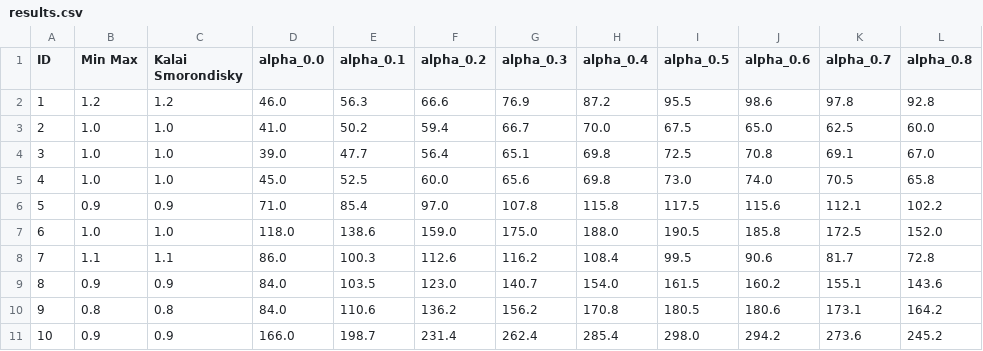
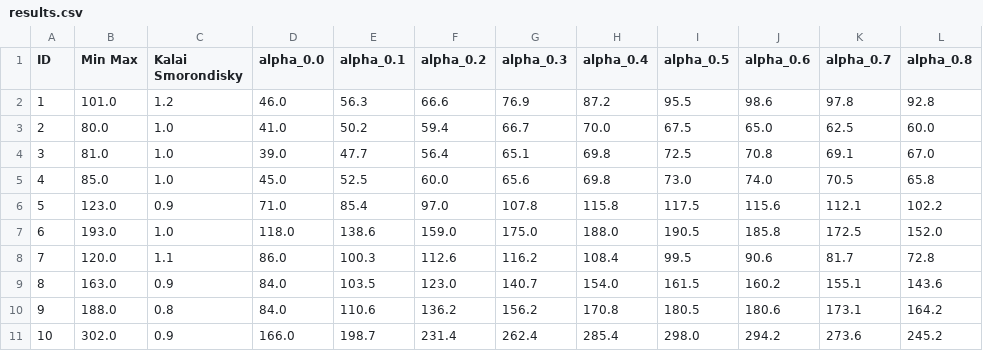
Before and after one commit to saramalaspina/Project_AMOD, a CSV file: outputs/few_high/results.csv, drawn as a sheet; only a part is shown; the diff names each change by its address in the sheet, - before the commit and + after, or states it on an @@ line.

```diff
--- a/outputs/few_high/results.csv
+++ b/outputs/few_high/results.csv
-B2 (Min Max): 1.2
+B2 (Min Max): 101.0
-B3 (Min Max): 1.0
+B3 (Min Max): 80.0
-B4 (Min Max): 1.0
+B4 (Min Max): 81.0
-B5 (Min Max): 1.0
+B5 (Min Max): 85.0
-B6 (Min Max): 0.9
+B6 (Min Max): 123.0
-B7 (Min Max): 1.0
+B7 (Min Max): 193.0
-B8 (Min Max): 1.1
+B8 (Min Max): 120.0
-B9 (Min Max): 0.9
+B9 (Min Max): 163.0
-B10 (Min Max): 0.8
+B10 (Min Max): 188.0
-B11 (Min Max): 0.9
+B11 (Min Max): 302.0
```
Also changed, not shown: outputs/few_low/payoff1.csv, outputs/few_low/payoff2.csv, 23 other files.
